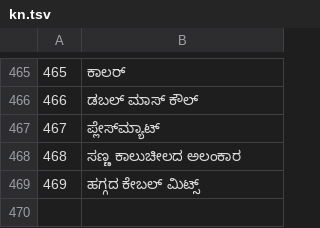
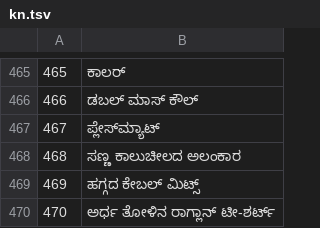
Before and after one commit to jackwallner/knit, a TSV file: scripts/l10n/kn.tsv, drawn as a sheet; only a part is shown, gaps mark what is left out; the diff names each change by its address in the sheet, - before the commit and + after, or states it on an @@ line.

```diff
--- a/scripts/l10n/kn.tsv
+++ b/scripts/l10n/kn.tsv
+row 470: 470 | ಅರ್ಧ ತೋಳಿನ ರಾಗ್ಲಾನ್ ಟೀ-ಶರ್ಟ್
```
Also changed, not shown: scripts/l10n/gu.tsv, scripts/l10n/mr.tsv, 50 other files.
